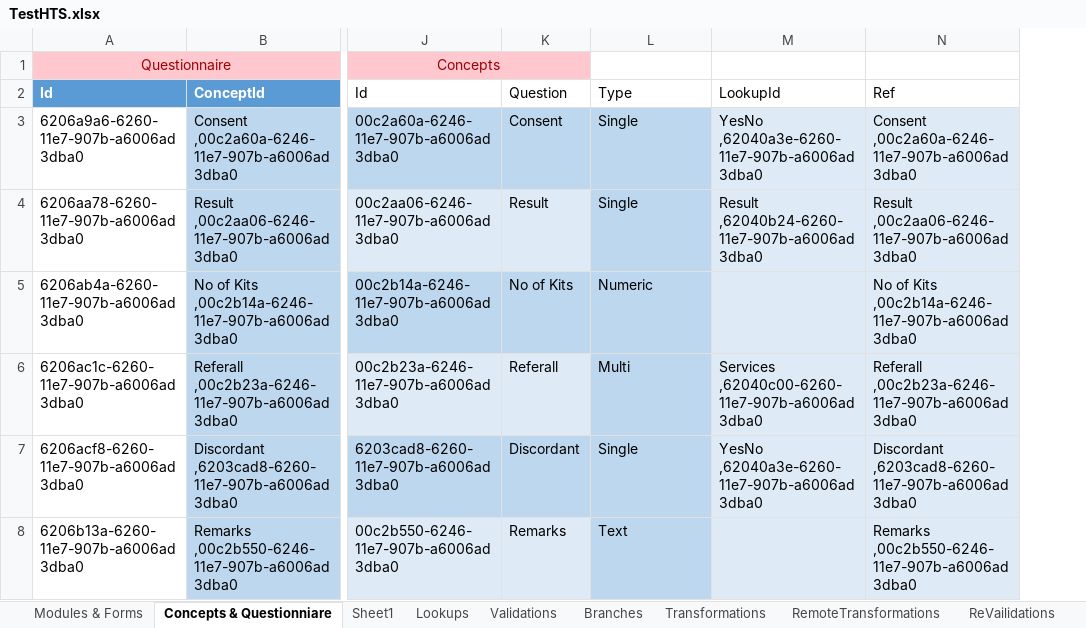
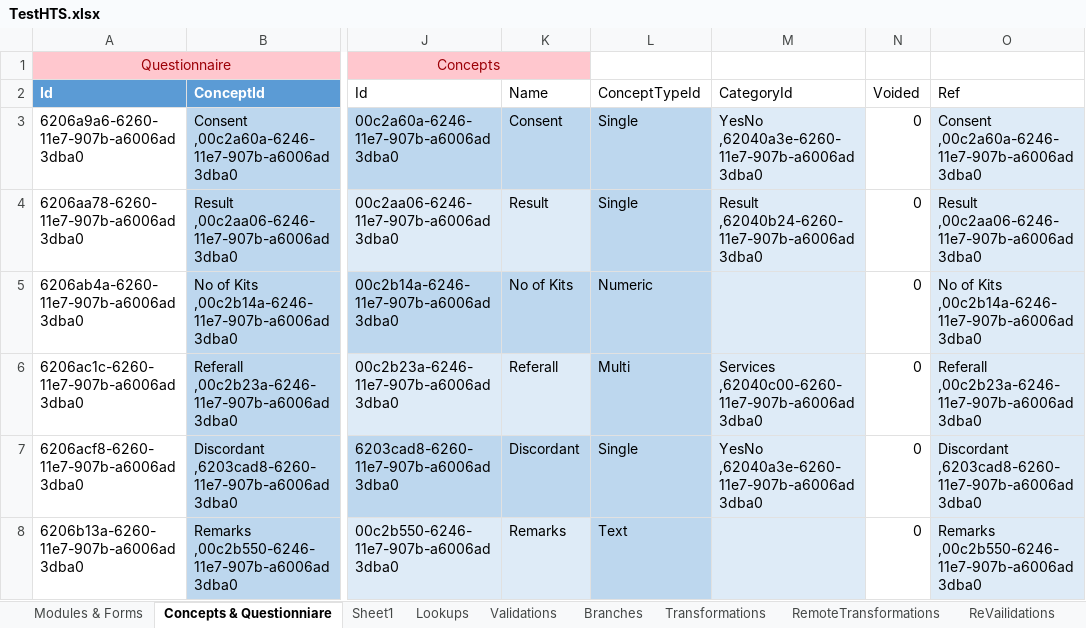
Before and after one commit to palladiumkenya/afyamobile, an Excel workbook: Template/TestHTS.xlsx, sheet Concepts & Questionniare, drawn as a sheet; only a part is shown, gaps mark what is left out; values as stored, in another font and other column widths than the file's, no borders; table styles not drawn; the diff names each change by its address in the sheet, - before the commit and + after, or states it on an @@ line.

Commit message:
added ConceptRepositoryTests

```diff
--- a/Template/TestHTS.xlsx (sheet Concepts & Questionniare)
+++ b/Template/TestHTS.xlsx (sheet Concepts & Questionniare)
+column N, rows 2-8: Voided | 0 | 0 | 0 | 0 | 0 | 0
-K2: Question
+K2: Name
-L2: Type
+L2: ConceptTypeId
-M2: LookupId
+M2: CategoryId
```
Also changed, not shown: formulas that keep their value, 14 other files.
